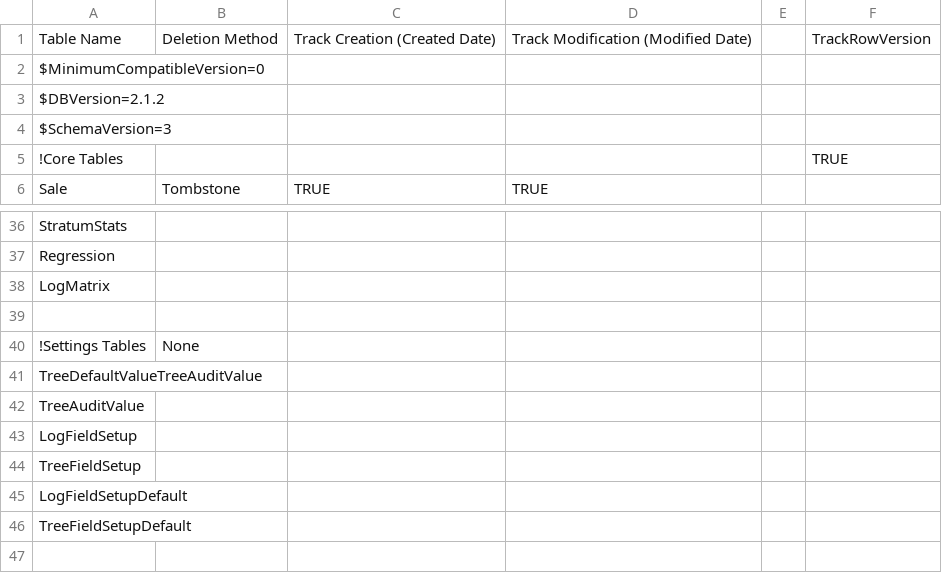
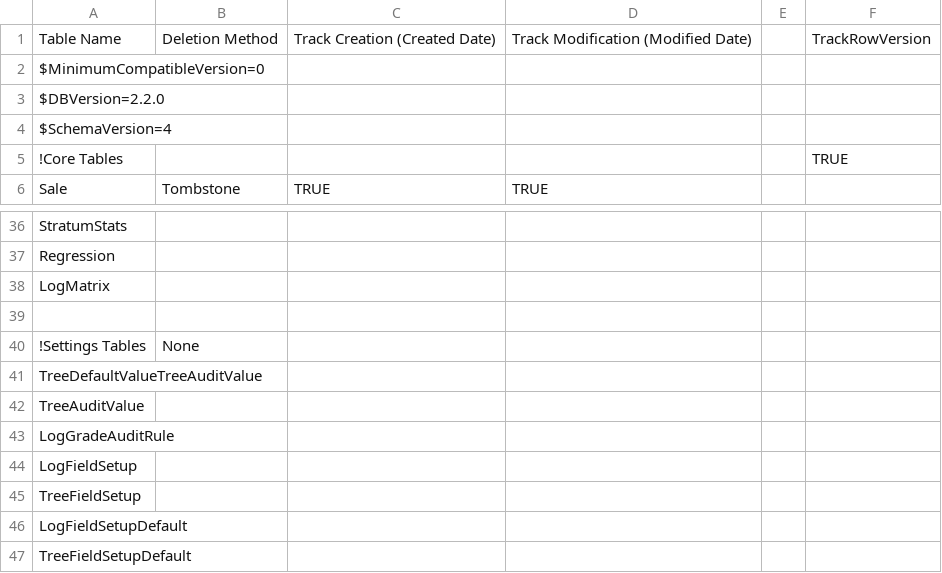
Before and after one commit to FMSC-Measurements/CruiseDAL, a CSV file: CruiseDAL.CodeGenEngine/TableSettings.csv, drawn as a sheet; only a part is shown, gaps mark what is left out; the shorter side is filled out with more unchanged rows; the diff names each change by its address in the sheet, - before the commit and + after, or states it on an @@ line.

```diff
--- a/CruiseDAL.CodeGenEngine/TableSettings.csv
+++ b/CruiseDAL.CodeGenEngine/TableSettings.csv
-A3: $DBVersion=2.1.2
+A3: $DBVersion=2.2.0
-A4: $SchemaVersion=3
+A4: $SchemaVersion=4
+row 43: LogGradeAuditRule
```
Also changed, not shown: CruiseDAL.CodeGenEngine/DataDictionary.csv, 38 other files.
